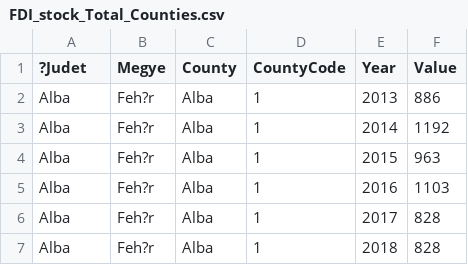
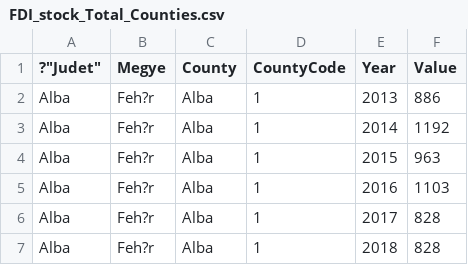
Before and after one commit to dvabel/RoEM-2.0, a CSV file: FDI_stock_Total_Counties.csv, drawn as a sheet; only a part is shown; the diff names each change by its address in the sheet, - before the commit and + after, or states it on an @@ line.

Commit message:
Add/Update FDI_stock_Total_Counties.csv

```diff
--- a/FDI_stock_Total_Counties.csv
+++ b/FDI_stock_Total_Counties.csv
-A1: ?Judet
+A1: ?"Judet"
```
